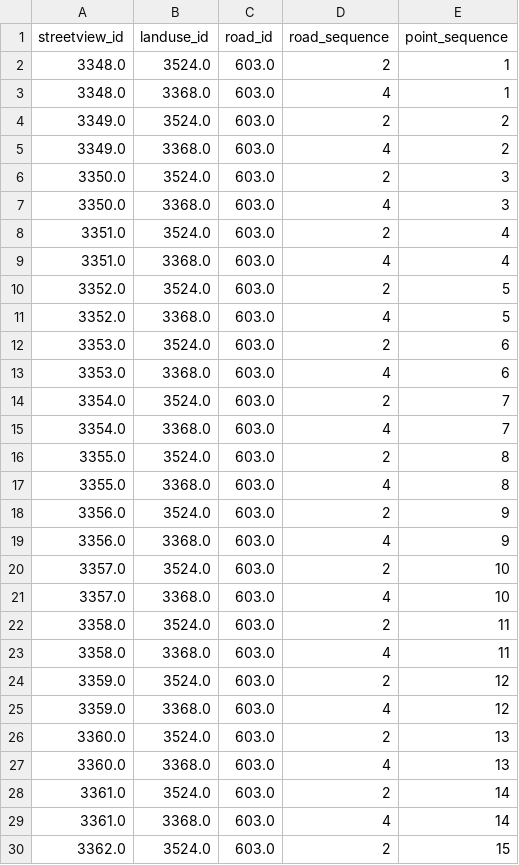
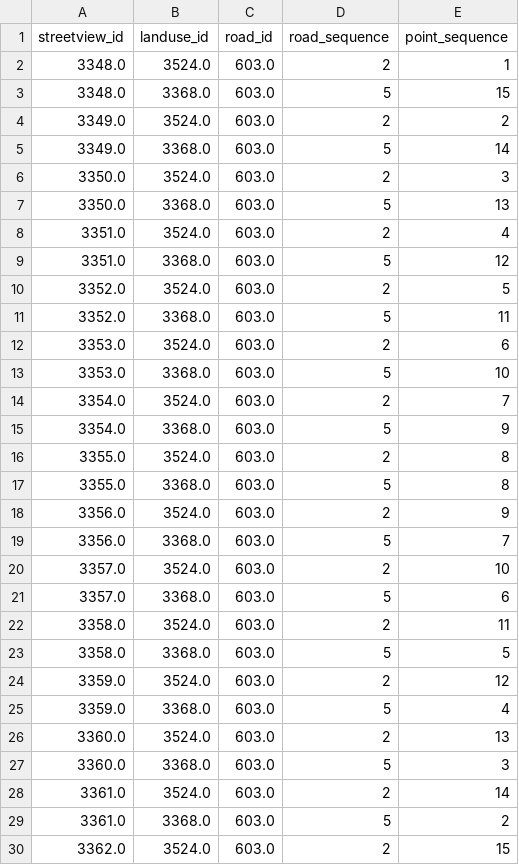
Before and after one commit to YeyouminTian/BaiduSVICrawler-PlotConnector, a CSV file: output/streetview_multi_landuse_mapping.csv, drawn as a sheet; only a part is shown; the diff covers the shown part only.

```diff
--- a/output/streetview_multi_landuse_mapping.csv
+++ b/output/streetview_multi_landuse_mapping.csv
@@ -2,29 +2,29 @@ streetview_id,landuse_id,road_id,road_sequence,point_sequence
 3348.0,3524.0,603.0,2,1
-3348.0,3368.0,603.0,4,1
+3348.0,3368.0,603.0,5,15
 3349.0,3524.0,603.0,2,2
-3349.0,3368.0,603.0,4,2
+3349.0,3368.0,603.0,5,14
 3350.0,3524.0,603.0,2,3
-3350.0,3368.0,603.0,4,3
+3350.0,3368.0,603.0,5,13
 3351.0,3524.0,603.0,2,4
-3351.0,3368.0,603.0,4,4
+3351.0,3368.0,603.0,5,12
 3352.0,3524.0,603.0,2,5
-3352.0,3368.0,603.0,4,5
+3352.0,3368.0,603.0,5,11
 3353.0,3524.0,603.0,2,6
-3353.0,3368.0,603.0,4,6
+3353.0,3368.0,603.0,5,10
 3354.0,3524.0,603.0,2,7
-3354.0,3368.0,603.0,4,7
+3354.0,3368.0,603.0,5,9
 3355.0,3524.0,603.0,2,8
-3355.0,3368.0,603.0,4,8
+3355.0,3368.0,603.0,5,8
 3356.0,3524.0,603.0,2,9
-3356.0,3368.0,603.0,4,9
+3356.0,3368.0,603.0,5,7
 3357.0,3524.0,603.0,2,10
-3357.0,3368.0,603.0,4,10
+3357.0,3368.0,603.0,5,6
 3358.0,3524.0,603.0,2,11
-3358.0,3368.0,603.0,4,11
+3358.0,3368.0,603.0,5,5
 3359.0,3524.0,603.0,2,12
-3359.0,3368.0,603.0,4,12
+3359.0,3368.0,603.0,5,4
 3360.0,3524.0,603.0,2,13
-3360.0,3368.0,603.0,4,13
+3360.0,3368.0,603.0,5,3
 3361.0,3524.0,603.0,2,14
-3361.0,3368.0,603.0,4,14
+3361.0,3368.0,603.0,5,2
 3362.0,3524.0,603.0,2,15
```
Also changed, not shown: 73 edited cells elsewhere in this file, output/landuse_traversal_config.csv, output/streetview_landuse_mapping.csv, 56 other files.
